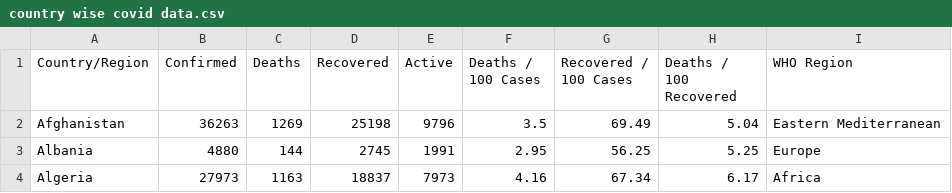
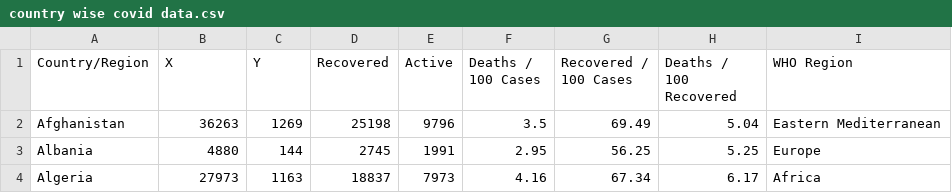
Before and after one commit to 67simran/RSQlite-simran, a CSV file: country wise covid data.csv, drawn as a sheet; only a part is shown.

Commit message:
Update country wise covid data.csv

```diff
--- a/country wise covid data.csv
+++ b/country wise covid data.csv
@@ -1,2 +1,2 @@
-Country/Region,Confirmed,Deaths,Recovered,Active,Deaths / 100 Cases,Recovered / 100 Cases,Deaths / 100 Recovered,WHO Region
+Country/Region,X,Y,Recovered,Active,Deaths / 100 Cases,Recovered / 100 Cases,Deaths / 100 Recovered,WHO Region
 Afghanistan,36263,1269,25198,9796,3.5,69.49,5.04,Eastern Mediterranean
```
